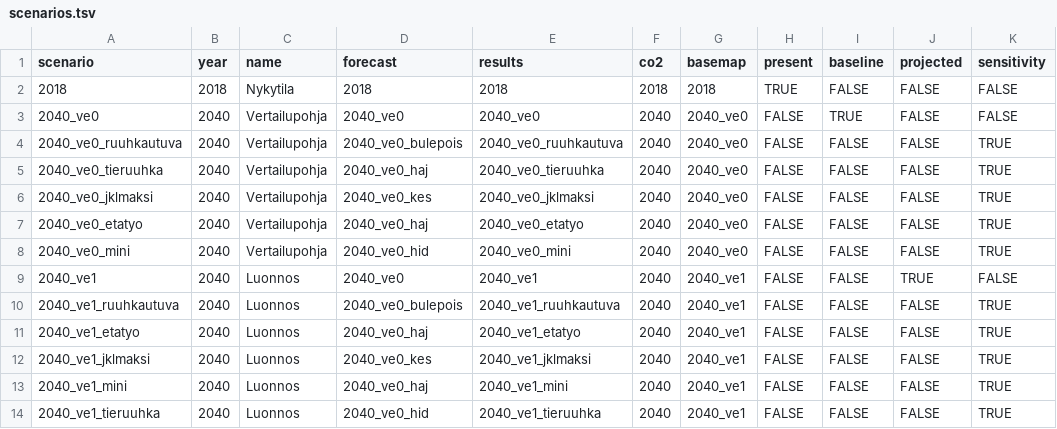
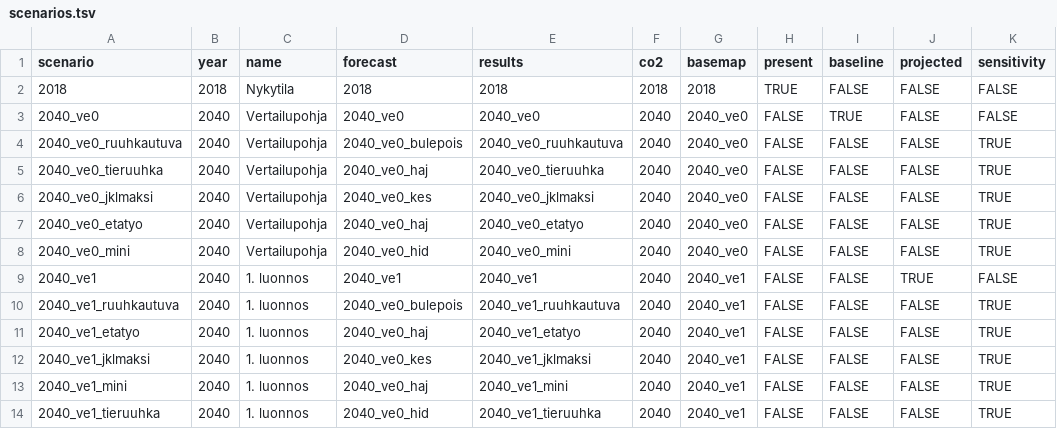
Before and after one commit to HSLdevcom/mal-effect-calculations, a TSV file: scenarios.tsv, drawn as a sheet; only a part is shown; the diff names each change by its address in the sheet, - before the commit and + after, or states it on an @@ line.

Commit message:
Feat/maps and scenarios (#54)
* Update scenario title and forecast data folder

* Add pop and wrk difference maps

```diff
--- a/scenarios.tsv
+++ b/scenarios.tsv
-C9:C14 (name): Luonnos
+C9:C14 (name): 1. luonnos
-D9 (forecast): 2040_ve0
+D9 (forecast): 2040_ve1
```
Also changed, not shown: 2 other files.
